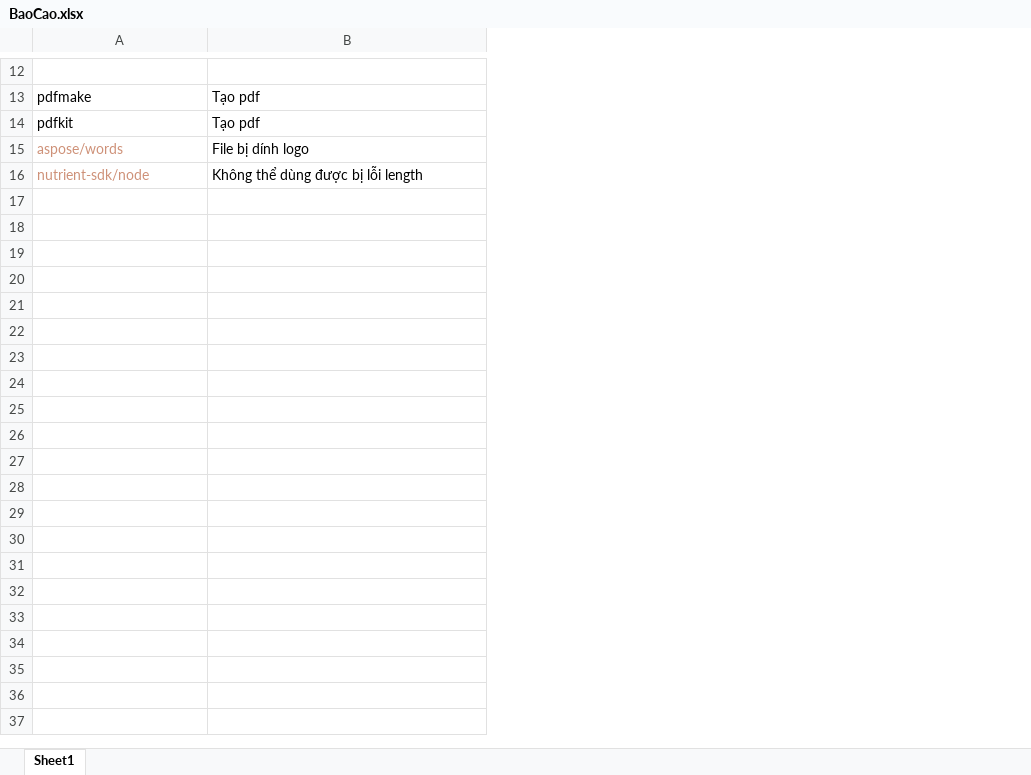
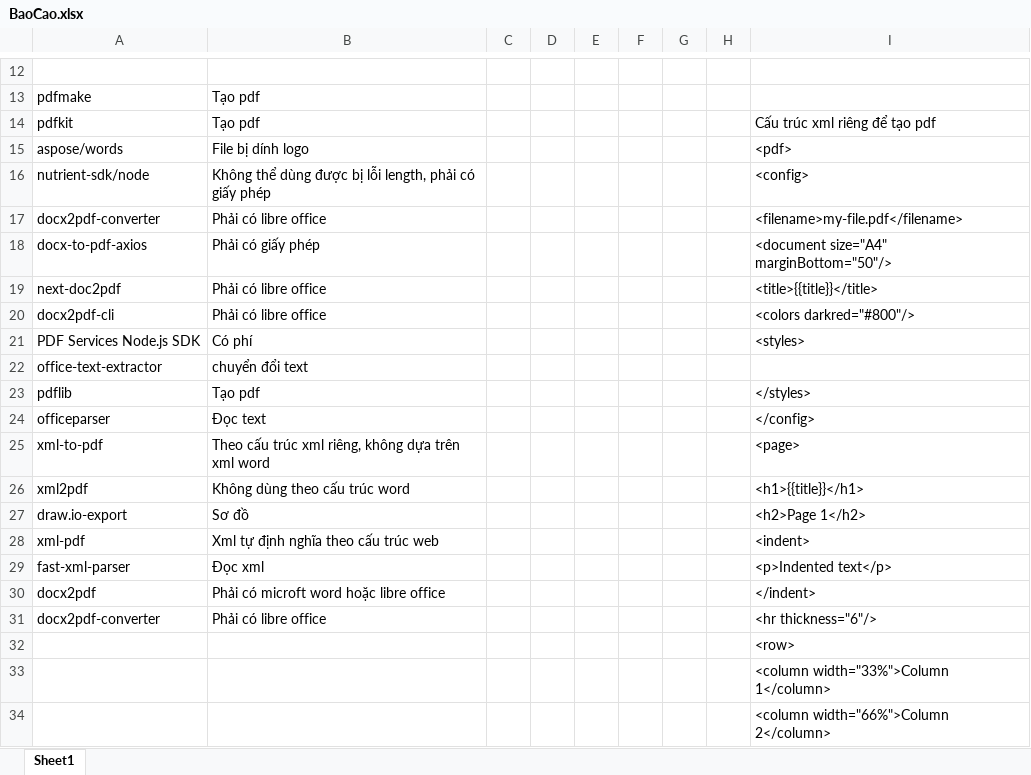
Before and after one commit to dangscar/test-mysql, an Excel workbook: templates/BaoCao.xlsx, sheet Sheet1, drawn as a sheet; only a part is shown, gaps mark what is left out; values as stored, in another font and other column widths than the file's, no borders; charts and pictures not drawn; the diff covers the shown part only; the diff names each change by its address in the sheet, - before the commit and + after, or states it on an @@ line.

```diff
--- a/templates/BaoCao.xlsx (sheet Sheet1)
+++ b/templates/BaoCao.xlsx (sheet Sheet1)
+column C, empty
+column D, empty
+column E, empty
+column F, empty
+column G, empty
+column H, empty
+column I, rows 14-16: Cấu trúc xml riêng để tạo pdf | <pdf> | <config>
-A15:A16 text colour: #CE9178
+A15:A16 text colour: black
-B16: Không thể dùng được bị lỗi length
+B16: Không thể dùng được bị lỗi length, phải có giấy phép
+row 17: docx2pdf-converter | Phải có libre office |  |  |  |  |  |  | <filename>my-file.pdf</filename>
+row 18: docx-to-pdf-axios | Phải có giấy phép |  |  |  |  |  |  | <document size="A4" marginBottom="50"/>
+row 19: next-doc2pdf | Phải có libre office |  |  |  |  |  |  | <title>{{title}}</title>
+row 20: docx2pdf-cli | Phải có libre office |  |  |  |  |  |  | <colors darkred="#800"/>
+row 21: PDF Services Node.js SDK | Có phí |  |  |  |  |  |  | <styles>
+row 22: office-text-extractor | chuyển đổi text
+row 23: pdflib | Tạo pdf |  |  |  |  |  |  | </styles>
+row 24: officeparser | Đọc text |  |  |  |  |  |  | </config>
+row 25: xml-to-pdf | Theo cấu trúc xml riêng, không dựa trên xml word |  |  |  |  |  |  | <page>
+row 26: xml2pdf | Không dùng theo cấu trúc word |  |  |  |  |  |  | <h1>{{title}}</h1>
+row 27: draw.io-export | Sơ đồ |  |  |  |  |  |  | <h2>Page 1</h2>
+row 28: xml-pdf | Xml tự định nghĩa theo cấu trúc web |  |  |  |  |  |  | <indent>
+row 29: fast-xml-parser | Đọc xml |  |  |  |  |  |  | <p>Indented text</p>
+row 30: docx2pdf | Phải có microft word hoặc libre office |  |  |  |  |  |  | </indent>
+row 31: docx2pdf-converter | Phải có libre office |  |  |  |  |  |  | <hr thickness="6"/>
+row 32:  |  |  |  |  |  |  |  | <row>
+row 33:  |  |  |  |  |  |  |  | <column width="33%">Column 1</column>
+row 34:  |  |  |  |  |  |  |  | <column width="66%">Column 2</column>
```
Also changed, not shown: 9 added rows elsewhere in this sheet, charts or pictures, 3 other files.
